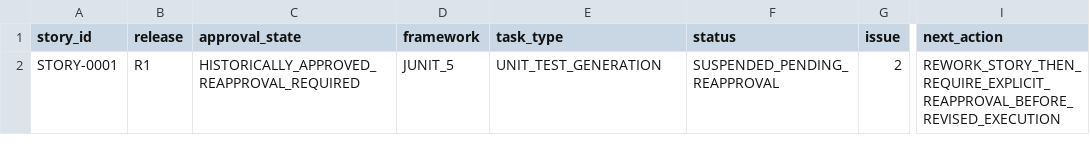
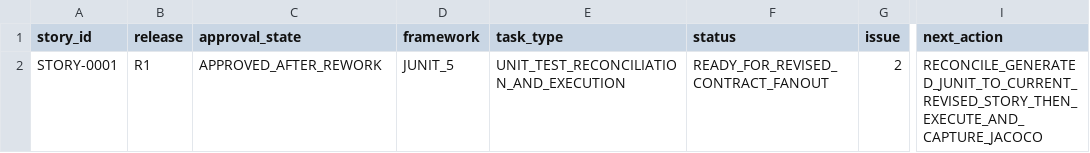
Before and after one commit to vvekselva/CylindnderManagementDependcies, a CSV file: BL-004/unit-test-task-queue.csv, drawn as a sheet; only a part is shown, gaps mark what is left out; the diff names each change by its address in the sheet, - before the commit and + after, or states it on an @@ line.

Commit message:
Fan out approved STORY-0001 to BL-004 revised unit testing

```diff
--- a/BL-004/unit-test-task-queue.csv
+++ b/BL-004/unit-test-task-queue.csv
-C2 (approval_state): HISTORICALLY_APPROVED_REAPPROVAL_REQUIRED
+C2 (approval_state): APPROVED_AFTER_REWORK
-E2 (task_type): UNIT_TEST_GENERATION
+E2 (task_type): UNIT_TEST_RECONCILIATION_AND_EXECUTION
-F2 (status): SUSPENDED_PENDING_REAPPROVAL
+F2 (status): READY_FOR_REVISED_CONTRACT_FANOUT
-I2 (next_action): REWORK_STORY_THEN_REQUIRE_EXPLICIT_REAPPROVAL_BEFORE_REVISED_EXECUTION
+I2 (next_action): RECONCILE_GENERATED_JUNIT_TO_CURRENT_REVISED_STORY_THEN_EXECUTE_AND_CAPTURE_JACOCO
```
